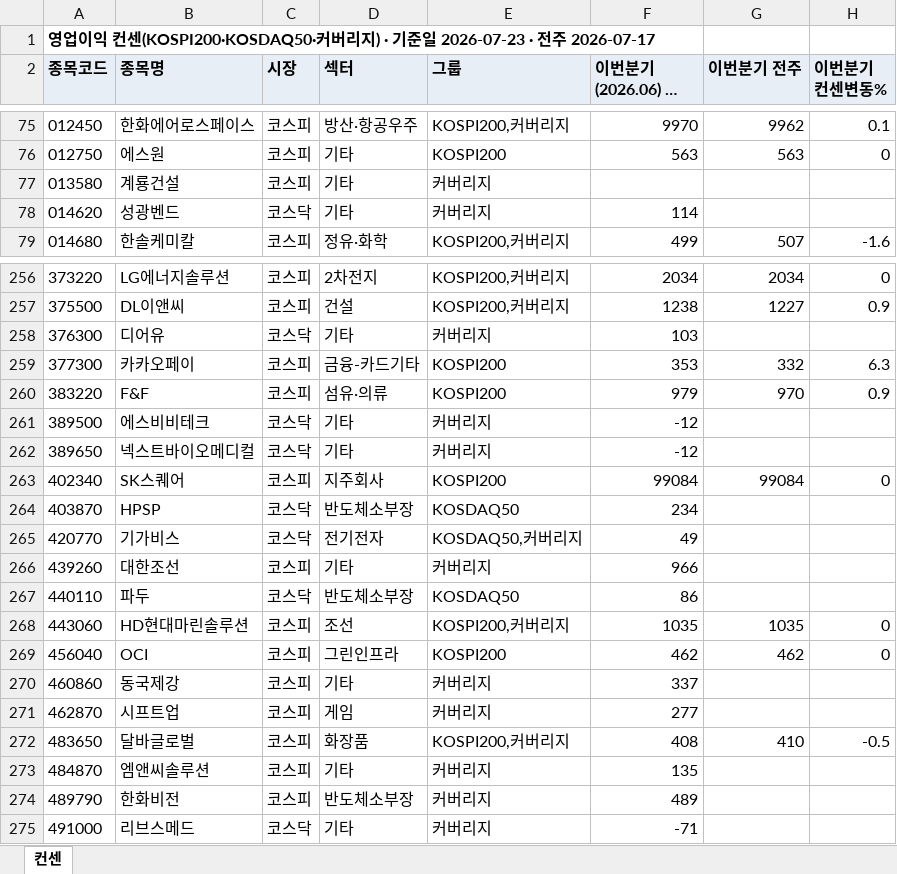
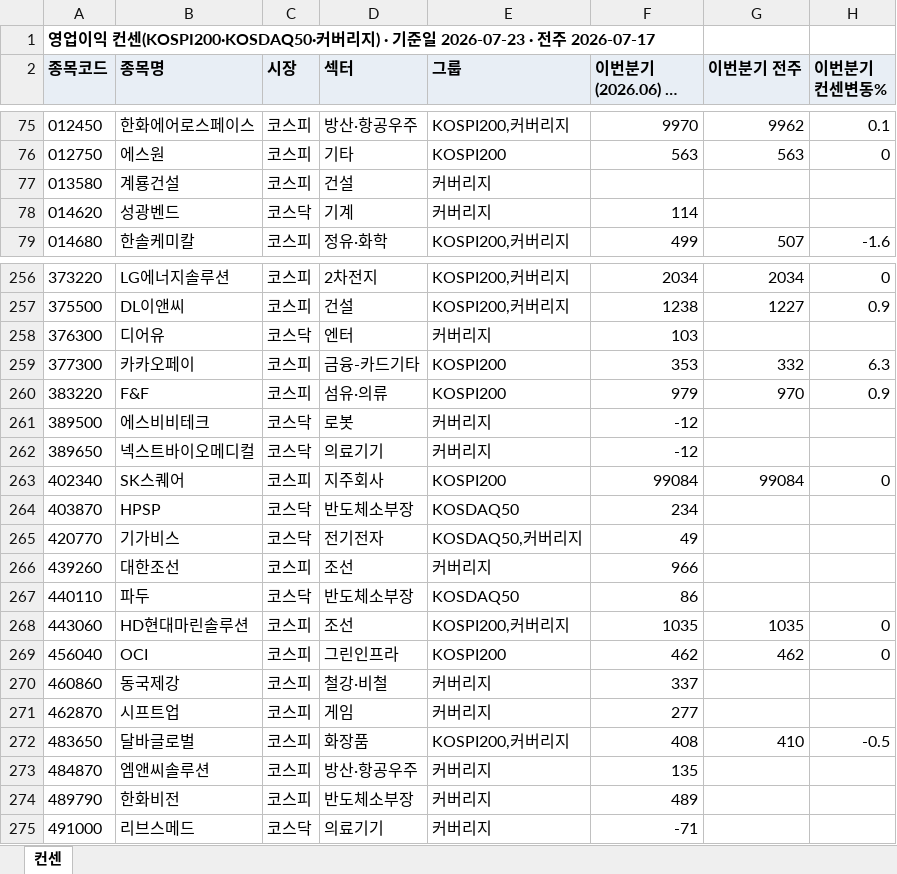
Before and after one commit to gschoie/GS-DB2, an Excel workbook: telegram_research_dashboard/static/consensus_full.xlsx, sheet 컨센, drawn as a sheet; only a part is shown, gaps mark what is left out; long unchanged cells end in …; values as stored, in another font and other column widths than the file's, no borders; the diff covers the shown part only; the diff names each change by its address in the sheet, - before the commit and + after, or states it on an @@ line.

```diff
--- a/telegram_research_dashboard/static/consensus_full.xlsx (sheet 컨센)
+++ b/telegram_research_dashboard/static/consensus_full.xlsx (sheet 컨센)
-D77 (섹터): 기타
+D77 (섹터): 건설
-D78 (섹터): 기타
+D78 (섹터): 기계
-D258 (섹터): 기타
+D258 (섹터): 엔터
-D261 (섹터): 기타
+D261 (섹터): 로봇
-D262 (섹터): 기타
+D262 (섹터): 의료기기
-D266 (섹터): 기타
+D266 (섹터): 조선
-D270 (섹터): 기타
+D270 (섹터): 철강·비철
-D273 (섹터): 기타
+D273 (섹터): 방산·항공우주
-D275 (섹터): 기타
+D275 (섹터): 의료기기
```
Also changed, not shown: 26 edited cells elsewhere in this sheet, 2 other files.
